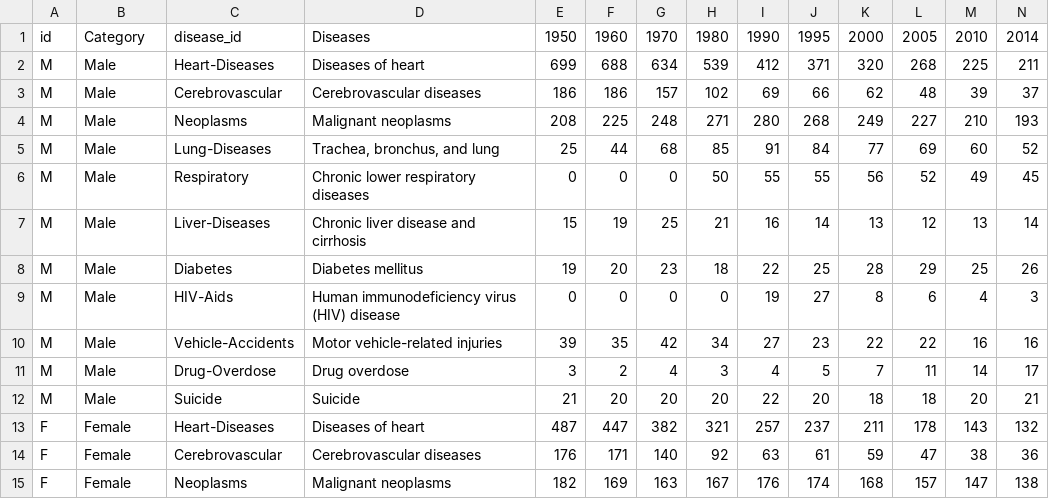
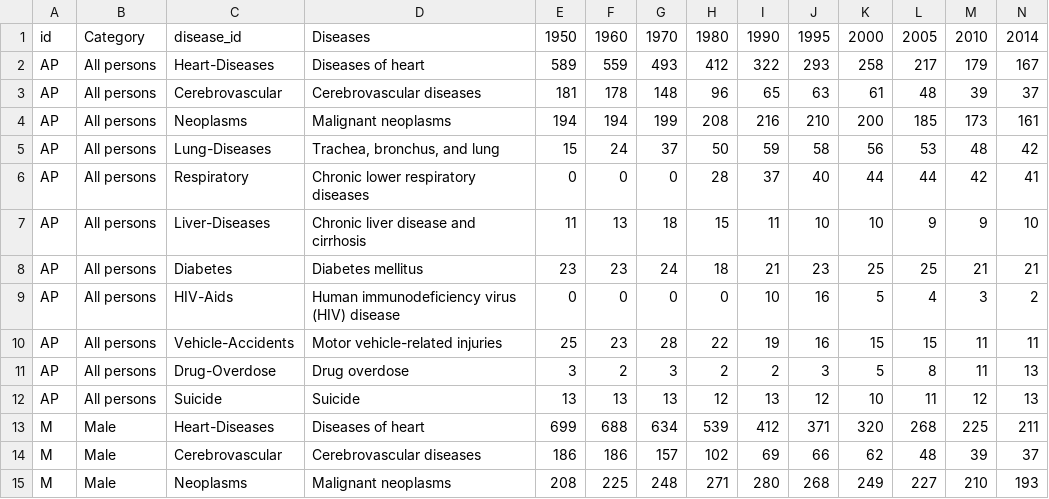
Before and after one commit to seherkhan/visualizing-us-fatalities, a CSV file: Project/Data/stacked-bar-chart.csv, drawn as a sheet; only a part is shown; the shorter side is filled out with more unchanged rows; rows hold the shown columns only; the diff names each change by its address in the sheet, - before the commit and + after, or states it on an @@ line.

Commit message:
committing changes in stacked-bar-chart

```diff
--- a/Project/Data/stacked-bar-chart.csv
+++ b/Project/Data/stacked-bar-chart.csv
+row 2: AP | All persons | Heart-Diseases | Diseases of heart | 589 | 559 | 493 | 412 | 322 | 293 | 258 | 217 | 179 | 167
+row 3: AP | All persons | Cerebrovascular | Cerebrovascular diseases | 181 | 178 | 148 | 96 | 65 | 63 | 61 | 48 | 39 | 37
+row 4: AP | All persons | Neoplasms | Malignant neoplasms | 194 | 194 | 199 | 208 | 216 | 210 | 200 | 185 | 173 | 161
+row 5: AP | All persons | Lung-Diseases | Trachea, bronchus, and lung | 15 | 24 | 37 | 50 | 59 | 58 | 56 | 53 | 48 | 42
+row 6: AP | All persons | Respiratory | Chronic lower respiratory diseases | 0 | 0 | 0 | 28 | 37 | 40 | 44 | 44 | 42 | 41
+row 7: AP | All persons | Liver-Diseases | Chronic liver disease and cirrhosis | 11 | 13 | 18 | 15 | 11 | 10 | 10 | 9 | 9 | 10
+row 8: AP | All persons | Diabetes | Diabetes mellitus | 23 | 23 | 24 | 18 | 21 | 23 | 25 | 25 | 21 | 21
+row 9: AP | All persons | HIV-Aids | Human immunodeficiency virus (HIV) disease | 0 | 0 | 0 | 0 | 10 | 16 | 5 | 4 | 3 | 2
+row 10: AP | All persons | Vehicle-Accidents | Motor vehicle-related injuries | 25 | 23 | 28 | 22 | 19 | 16 | 15 | 15 | 11 | 11
+row 11: AP | All persons | Drug-Overdose | Drug overdose | 3 | 2 | 3 | 2 | 2 | 3 | 5 | 8 | 11 | 13
+row 12: AP | All persons | Suicide | Suicide | 13 | 13 | 13 | 12 | 13 | 12 | 10 | 11 | 12 | 13
```
Also changed, not shown: 5 other files.
